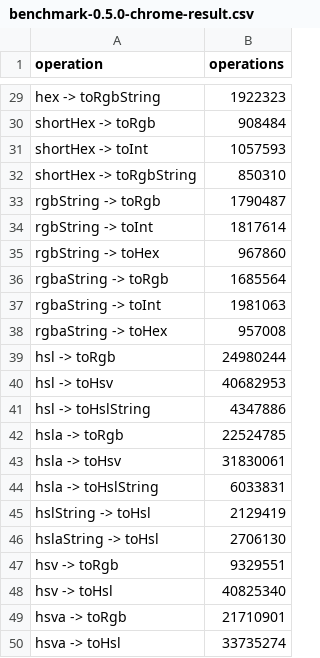
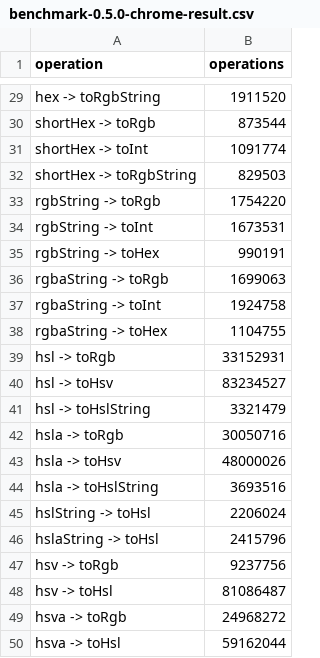
Before and after one commit to jakoivis/color-util, a CSV file: benchmark/benchmark-0.5.0-chrome-result.csv, drawn as a sheet; only a part is shown, gaps mark what is left out; the diff covers the shown part only; the diff names each change by its address in the sheet, - before the commit and + after, or states it on an @@ line.

```diff
--- a/benchmark/benchmark-0.5.0-chrome-result.csv
+++ b/benchmark/benchmark-0.5.0-chrome-result.csv
-B29 (operations): 1922323
+B29 (operations): 1911520
-B30 (operations): 908484
+B30 (operations): 873544
-B31 (operations): 1057593
+B31 (operations): 1091774
-B32 (operations): 850310
+B32 (operations): 829503
-B33 (operations): 1790487
+B33 (operations): 1754220
-B34 (operations): 1817614
+B34 (operations): 1673531
-B35 (operations): 967860
+B35 (operations): 990191
-B36 (operations): 1685564
+B36 (operations): 1699063
-B37 (operations): 1981063
+B37 (operations): 1924758
-B38 (operations): 957008
+B38 (operations): 1104755
-B39 (operations): 24980244
+B39 (operations): 33152931
-B40 (operations): 40682953
+B40 (operations): 83234527
-B41 (operations): 4347886
+B41 (operations): 3321479
-B42 (operations): 22524785
+B42 (operations): 30050716
-B43 (operations): 31830061
+B43 (operations): 48000026
-B44 (operations): 6033831
+B44 (operations): 3693516
-B45 (operations): 2129419
+B45 (operations): 2206024
-B46 (operations): 2706130
+B46 (operations): 2415796
-B47 (operations): 9329551
+B47 (operations): 9237756
-B48 (operations): 40825340
+B48 (operations): 81086487
-B49 (operations): 21710901
+B49 (operations): 24968272
-B50 (operations): 33735274
+B50 (operations): 59162044
```
Also changed, not shown: 27 edited cells elsewhere in this file, benchmark/benchmark-0.5.0-chrome-result-any.csv, benchmark/benchmark-0.5.0-chrome-result-other.csv, 4 other files.
